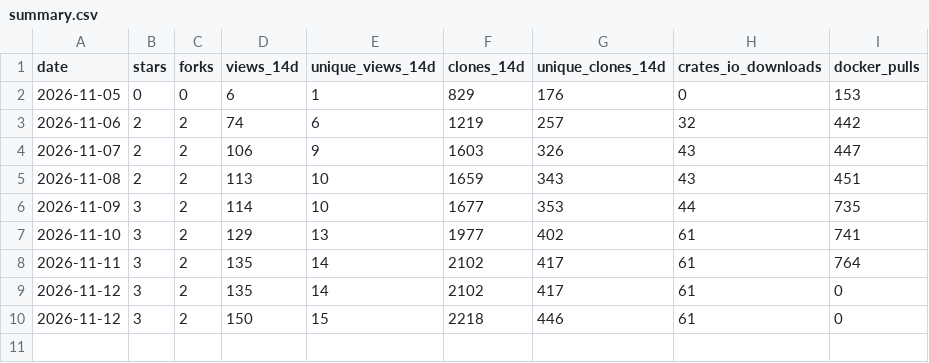
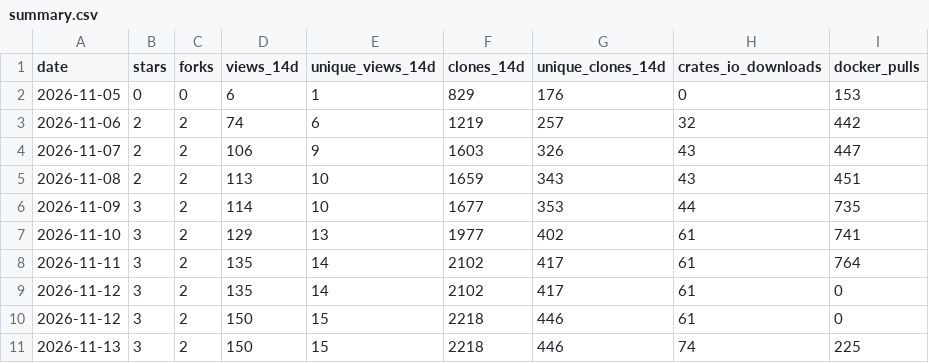
Before and after one commit to Cameleering/cameleer, a CSV file: summary.csv, drawn as a sheet.

```diff
--- a/summary.csv
+++ b/summary.csv
@@ -10 +10,2 @@ date,stars,forks,views_14d,unique_views_14d,clones_14d,unique_clones_14d,crates_
 "2026-11-12",3,2,150,15,2218,446,61,0
+"2026-11-13",3,2,150,15,2218,446,74,225
```
Also changed, not shown: 1 other file.
